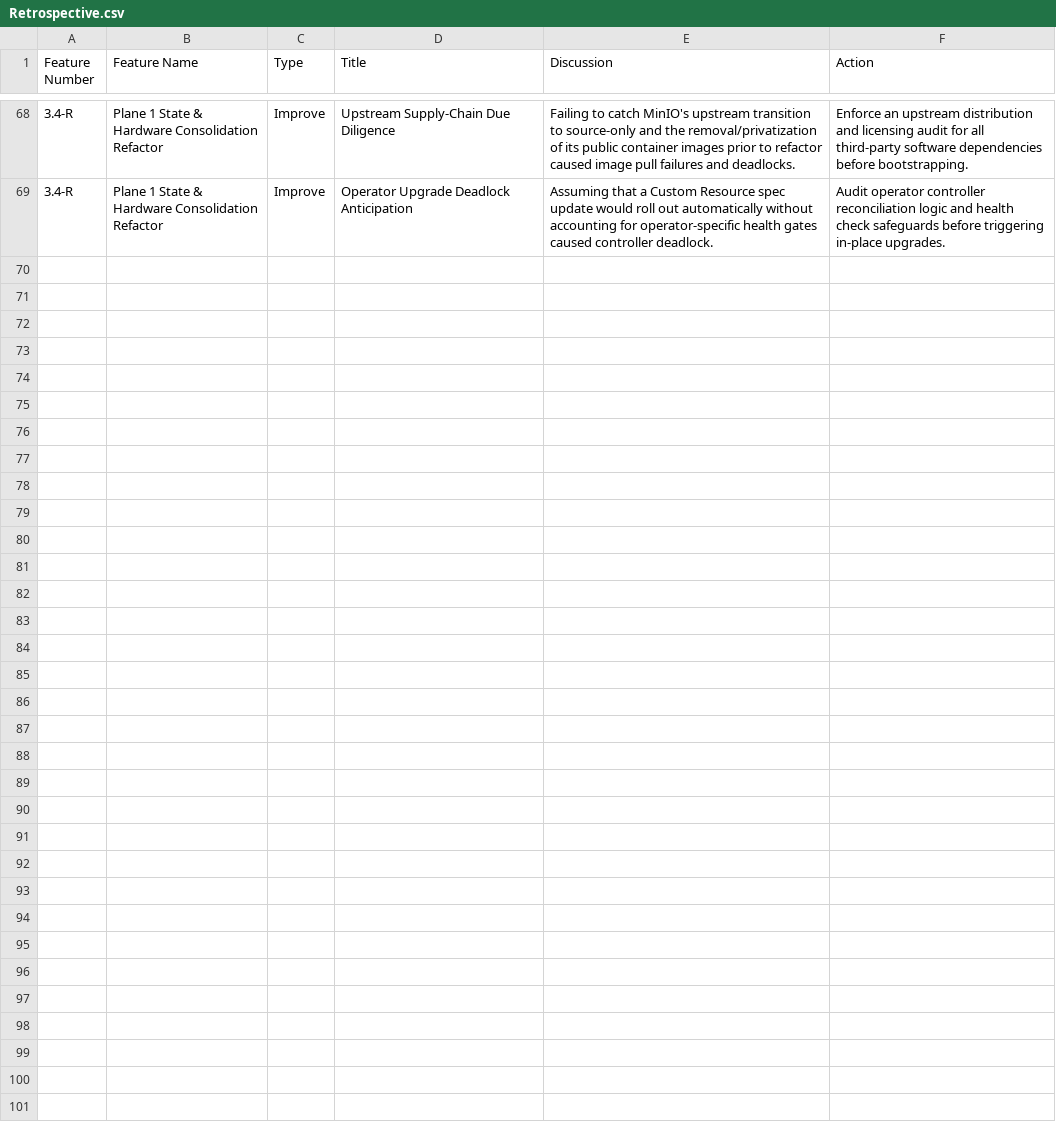
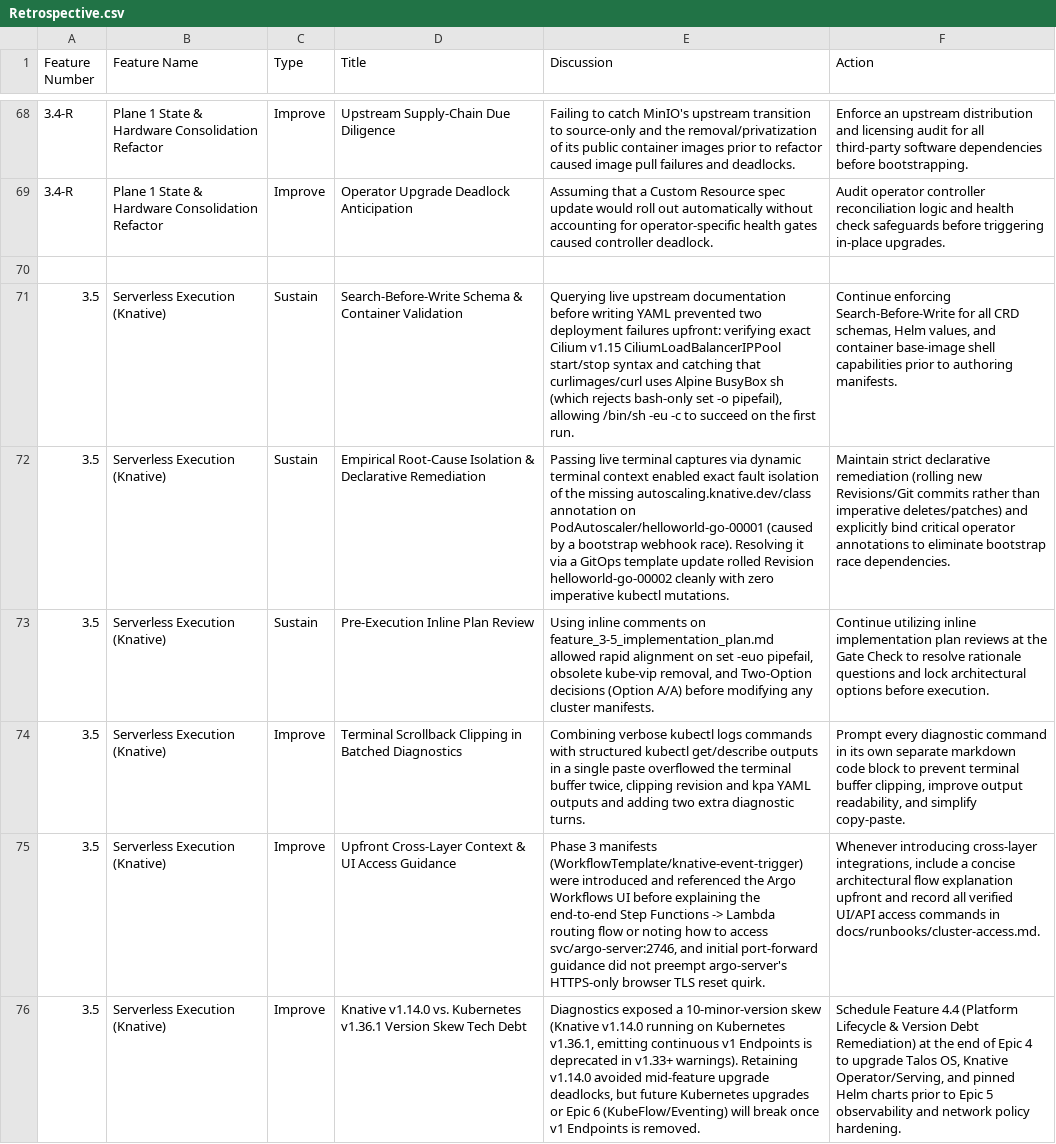
Before and after one commit to nkester/Homelab, a CSV file: docs/Retrospective.csv, drawn as a sheet; only a part is shown, gaps mark what is left out; the diff names each change by its address in the sheet, - before the commit and + after, or states it on an @@ line.

Commit message:
docs: (closure) finalize Feature 3.5 retrospective, add cluster-access runbook, and schedule Feature 4.4. Officially close Epic 3 and prepare to initiate Epic 4.

```diff
--- a/docs/Retrospective.csv
+++ b/docs/Retrospective.csv
+row 70: (empty)
+row 71: 3.5 | Serverless Execution (Knative) | Sustain | Search-Before-Write Schema & Container Validation | Querying live upstream documentation before writing YAML prevented two deployment failures upfront: verifying exact Cilium v1.15 CiliumLoadBalancerIPPool start/stop syntax and catching that curlimages/curl uses Alpine BusyBox sh (which rejects bash-only set -o pipefail), allowing /bin/sh -eu -c to succeed on the first run. | Continue enforcing Search-Before-Write for all CRD schemas, Helm values, and container base-image shell capabilities prior to authoring manifests.
+row 72: 3.5 | Serverless Execution (Knative) | Sustain | Empirical Root-Cause Isolation & Declarative Remediation | Passing live terminal captures via dynamic terminal context enabled exact fault isolation of the missing autoscaling.knative.dev/class annotation on PodAutoscaler/helloworld-go-00001 (caused by a bootstrap webhook race). Resolving it via a GitOps template update rolled Revision helloworld-go-00002 cleanly with zero imperative kubectl mutations. | Maintain strict declarative remediation (rolling new Revisions/Git commits rather than imperative deletes/patches) and explicitly bind critical operator annotations to eliminate bootstrap race dependencies.
+row 73: 3.5 | Serverless Execution (Knative) | Sustain | Pre-Execution Inline Plan Review | Using inline comments on feature_3-5_implementation_plan.md allowed rapid alignment on set -euo pipefail, obsolete kube-vip removal, and Two-Option decisions (Option A/A) before modifying any cluster manifests. | Continue utilizing inline implementation plan reviews at the Gate Check to resolve rationale questions and lock architectural options before execution.
+row 74: 3.5 | Serverless Execution (Knative) | Improve | Terminal Scrollback Clipping in Batched Diagnostics | Combining verbose kubectl logs commands with structured kubectl get/describe outputs in a single paste overflowed the terminal buffer twice, clipping revision and kpa YAML outputs and adding two extra diagnostic turns. | Prompt every diagnostic command in its own separate markdown code block to prevent terminal buffer clipping, improve output readability, and simplify copy-paste.
+row 75: 3.5 | Serverless Execution (Knative) | Improve | Upfront Cross-Layer Context & UI Access Guidance | Phase 3 manifests (WorkflowTemplate/knative-event-trigger) were introduced and referenced the Argo Workflows UI before explaining the end-to-end Step Functions -> Lambda routing flow or noting how to access svc/argo-server:2746, and initial port-forward guidance did not preempt argo-server's HTTPS-only browser TLS reset quirk. | Whenever introducing cross-layer integrations, include a concise architectural flow explanation upfront and record all verified UI/API access commands in docs/runbooks/cluster-access.md.
+row 76: 3.5 | Serverless Execution (Knative) | Improve | Knative v1.14.0 vs. Kubernetes v1.36.1 Version Skew Tech Debt | Diagnostics exposed a 10-minor-version skew (Knative v1.14.0 running on Kubernetes v1.36.1, emitting continuous v1 Endpoints is deprecated in v1.33+ warnings). Retaining v1.14.0 avoided mid-feature upgrade deadlocks, but future Kubernetes upgrades or Epic 6 (KubeFlow/Eventing) will break once v1 Endpoints is removed. | Schedule Feature 4.4 (Platform Lifecycle & Version Debt Remediation) at the end of Epic 4 to upgrade Talos OS, Knative Operator/Serving, and pinned Helm charts prior to Epic 5 observability and network policy hardening.
```
Also changed, not shown: docs/HomeLab_Project_Roadmap.csv, 3 other files.
